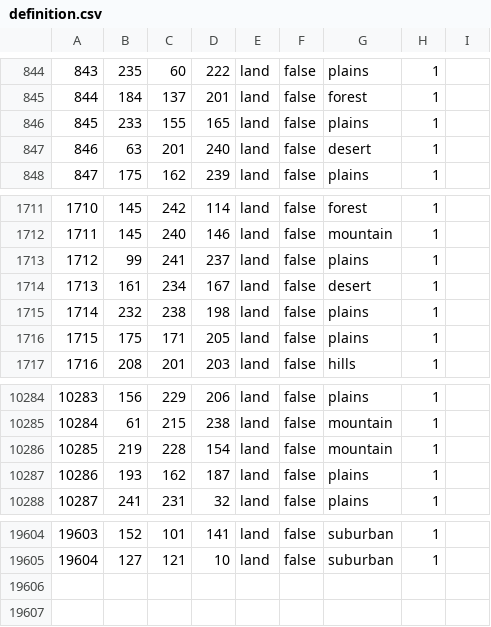
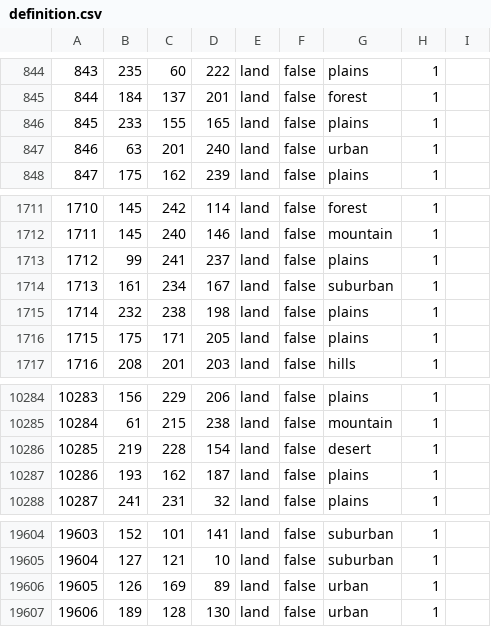
Before and after one commit to Ivysaur-Mrquestionmarks/epstein2020, a CSV file: map/definition.csv, drawn as a sheet; only a part is shown, gaps mark what is left out.

```diff
--- a/map/definition.csv
+++ b/map/definition.csv
@@ -846,3 +846,3 @@
 845;233;155;165;land;false;plains;1
-846;63;201;240;land;false;desert;1
+846;63;201;240;land;false;urban;1
 847;175;162;239;land;false;plains;1
@@ -1713,3 +1713,3 @@
 1712;99;241;237;land;false;plains;1
-1713;161;234;167;land;false;desert;1
+1713;161;234;167;land;false;suburban;1
 1714;232;238;198;land;false;plains;1
@@ -10285,3 +10285,3 @@
 10284;61;215;238;land;false;mountain;1
-10285;219;228;154;land;false;mountain;1
+10285;219;228;154;land;false;desert;1
 10286;193;162;187;land;false;plains;1
@@ -19605 +19605,3 @@
 19604;127;121;10;land;false;suburban;1
+19605;126;169;89;land;false;urban;1
+19606;189;128;130;land;false;urban;1
```
Also changed, not shown: 7 other files.
